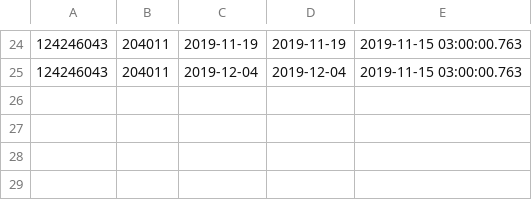
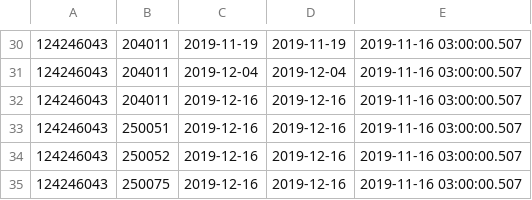
Before and after one commit to vilnius/naujosios-vilnios-poliklinika, a CSV file: 124246043_doctors_excluded.csv, drawn as a sheet; only a part is shown, gaps mark what is left out; the diff covers the shown part only.

```diff
--- a/124246043_doctors_excluded.csv
+++ b/124246043_doctors_excluded.csv
@@ -24,2 +30,6 @@
-124246043;204011;2019-11-19;2019-11-19;2019-11-15 03:00:00.763
-124246043;204011;2019-12-04;2019-12-04;2019-11-15 03:00:00.763
+124246043;204011;2019-11-19;2019-11-19;2019-11-16 03:00:00.507
+124246043;204011;2019-12-04;2019-12-04;2019-11-16 03:00:00.507
+124246043;204011;2019-12-16;2019-12-16;2019-11-16 03:00:00.507
+124246043;250051;2019-12-16;2019-12-16;2019-11-16 03:00:00.507
+124246043;250052;2019-12-16;2019-12-16;2019-11-16 03:00:00.507
+124246043;250075;2019-12-16;2019-12-16;2019-11-16 03:00:00.507
```
Also changed, not shown: 6 added rows and 26 edited cells elsewhere in this file, 124246043_family_doctors_list.csv, 1 other file.
